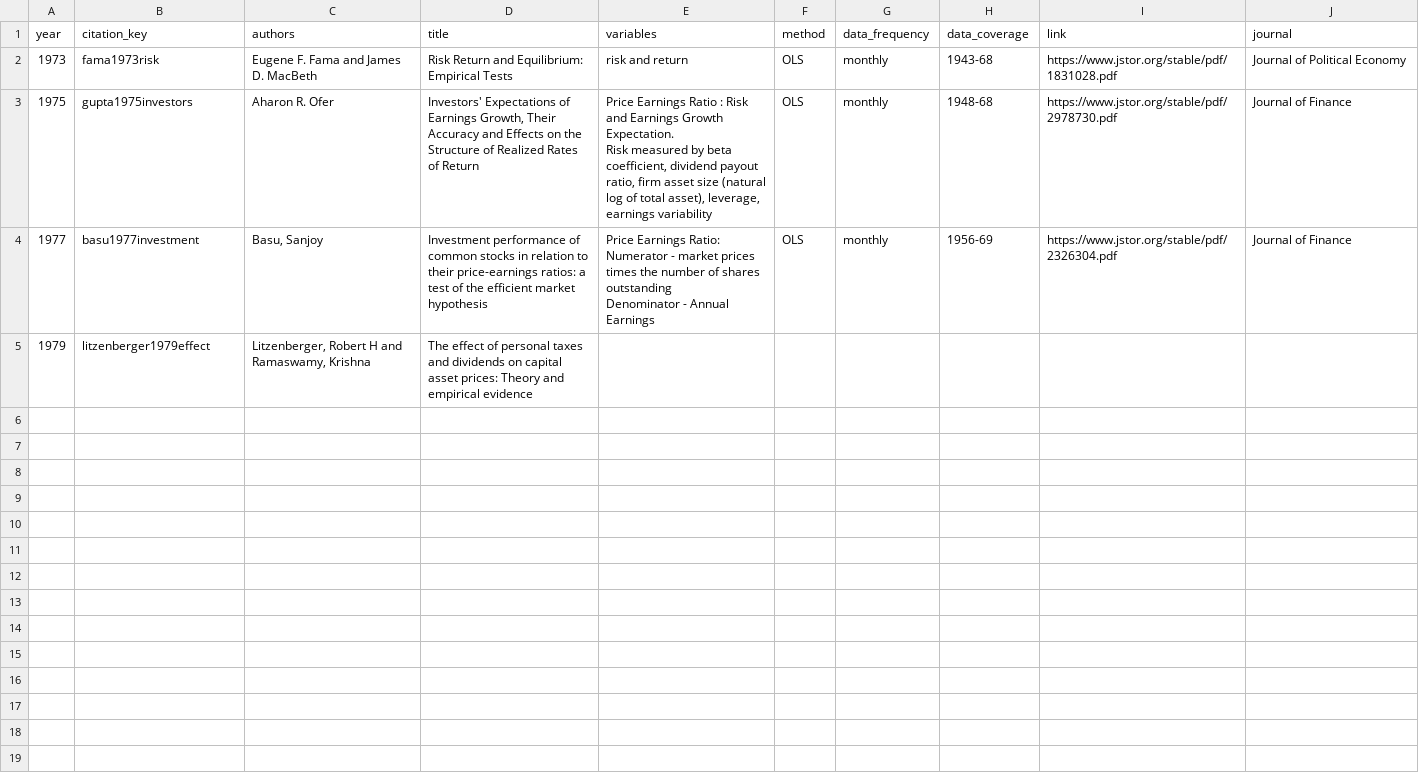
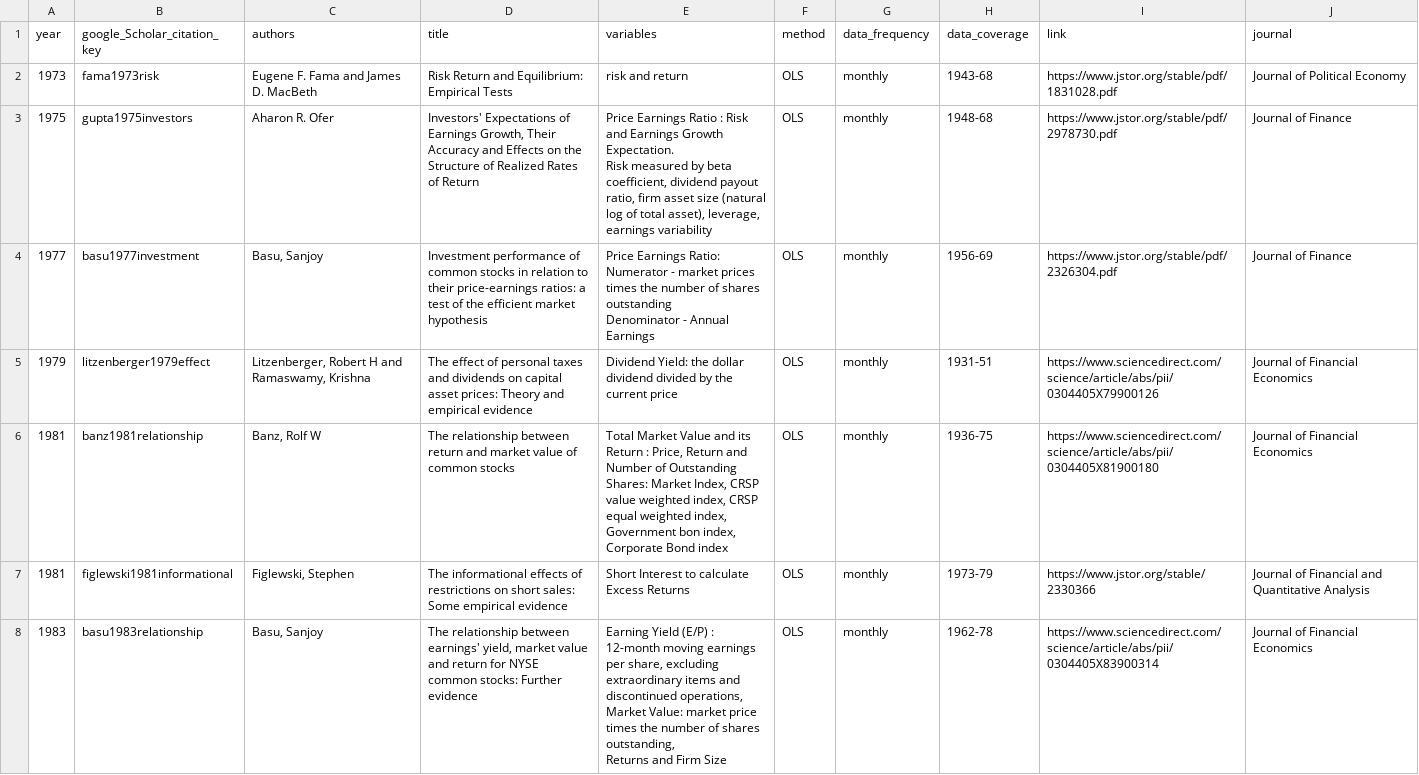
Before and after one commit to krishpn/financialanomalies, a CSV file: literatures.csv, drawn as a sheet.

```diff
--- a/literatures.csv
+++ b/literatures.csv
@@ -1,2 +1,2 @@
-year,citation_key,authors,title,variables,method,data_frequency,data_coverage, link,journal
+year,google_Scholar_citation_key,authors,title,variables,method,data_frequency,data_coverage, link,journal
 1973,"fama1973risk
@@ -12,5 +12,17 @@ Numerator - market prices times the number of shares outstanding
 Denominator - Annual Earnings ",OLS,monthly,1956-69,https://www.jstor.org/stable/pdf/2326304.pdf,Journal of Finance
-1979,"litzenberger1979effect
-","Litzenberger, Robert H and Ramaswamy, Krishna
-","The effect of personal taxes and dividends on capital asset prices: Theory and empirical evidence
-",,,,,,
+1979,"litzenberger1979effect
+","Litzenberger, Robert H and Ramaswamy, Krishna
+","The effect of personal taxes and dividends on capital asset prices: Theory and empirical evidence
+",Dividend Yield:  the dollar dividend divided by the current price,OLS,monthly,1931-51,https://www.sciencedirect.com/science/article/abs/pii/0304405X79900126,Journal of Financial Economics
+1981,"banz1981relationship
+","Banz, Rolf W
+","The relationship between return and market value of common stocks
+","Total Market Value and its Return : Price, Return and Number of Outstanding Shares: Market Index, CRSP value weighted index, CRSP equal weighted index, Government bon index, Corporate Bond index",OLS,monthly,1936-75,https://www.sciencedirect.com/science/article/abs/pii/0304405X81900180,Journal of Financial Economics
+1981,"figlewski1981informational
+","Figlewski, Stephen","The informational effects of restrictions on short sales: Some empirical evidence
+",Short Interest to calculate Excess Returns,OLS,monthly,1973-79,https://www.jstor.org/stable/2330366,Journal of Financial and Quantitative Analysis
+1983,basu1983relationship,"Basu, Sanjoy
+","The relationship between earnings' yield, market value and return for NYSE common stocks: Further evidence
+","Earning Yield (E/P) : 12-month moving earnings per share, excluding extraordinary items and discontinued operations,
+Market Value: market price times the number of shares outstanding,
+Returns and Firm Size",OLS,monthly,1962-78,https://www.sciencedirect.com/science/article/abs/pii/0304405X83900314,Journal of Financial Economics
```
Also changed, not shown: 3 other files.
